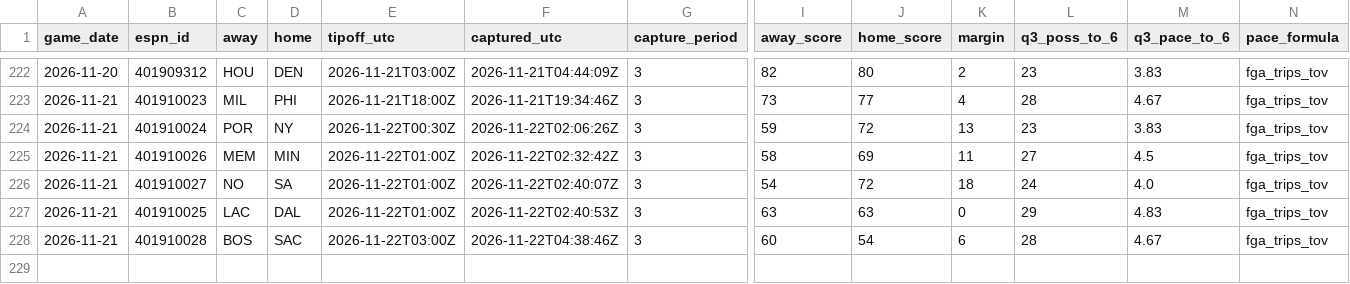
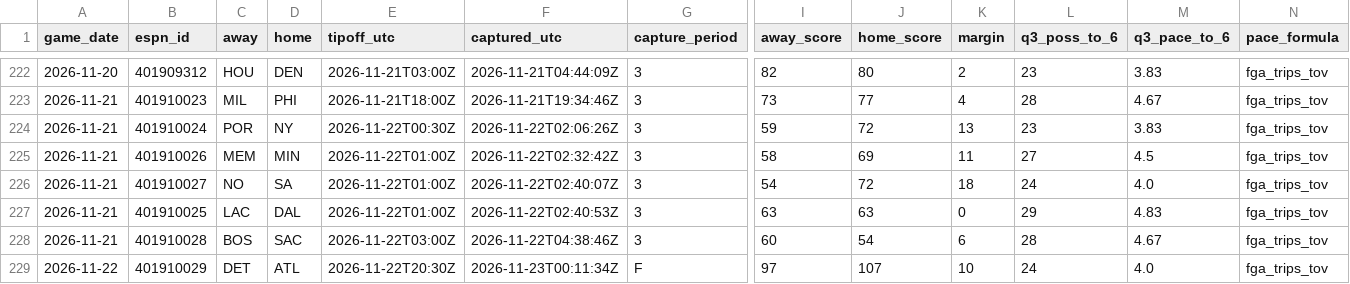
Before and after one commit to fasteddy35/nbaq3, a CSV file: data/q3_checkpoints.csv, drawn as a sheet; only a part is shown, gaps mark what is left out; rows hold the shown columns only; the diff names each change by its address in the sheet, - before the commit and + after, or states it on an @@ line.

```diff
--- a/data/q3_checkpoints.csv
+++ b/data/q3_checkpoints.csv
+row 229: 2026-11-22 | 401910029 | DET | ATL | 2026-11-22T20:30Z | 2026-11-23T00:11:34Z | F | 97 | 107 | 10 | 24 | 4.0 | fga_trips_tov
```
